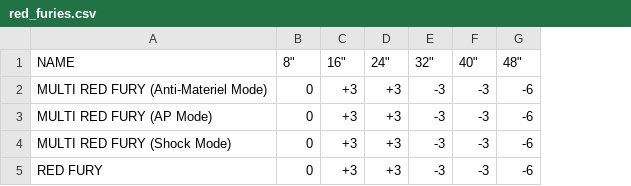
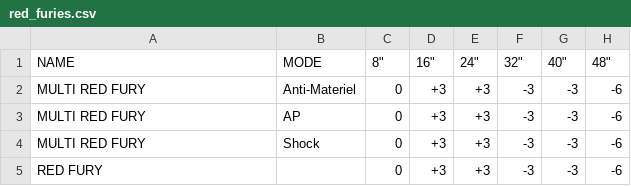
Before and after one commit to amtoine/infinity, a CSV file: charts/weapons/red_furies.csv, drawn as a sheet; only a part is shown; the diff names each change by its address in the sheet, - before the commit and + after, or states it on an @@ line.

```diff
--- a/charts/weapons/red_furies.csv
+++ b/charts/weapons/red_furies.csv
+column B (MODE), rows 2-4: Anti-Materiel | AP | Shock
-A2 (NAME): MULTI RED FURY (Anti-Materiel Mode)
+A2 (NAME): MULTI RED FURY
-A3 (NAME): MULTI RED FURY (AP Mode)
+A3 (NAME): MULTI RED FURY
-A4 (NAME): MULTI RED FURY (Shock Mode)
+A4 (NAME): MULTI RED FURY
```
Also changed, not shown: charts/weapons/pistols.csv, charts/weapons/rifles.csv, 5 other files.
